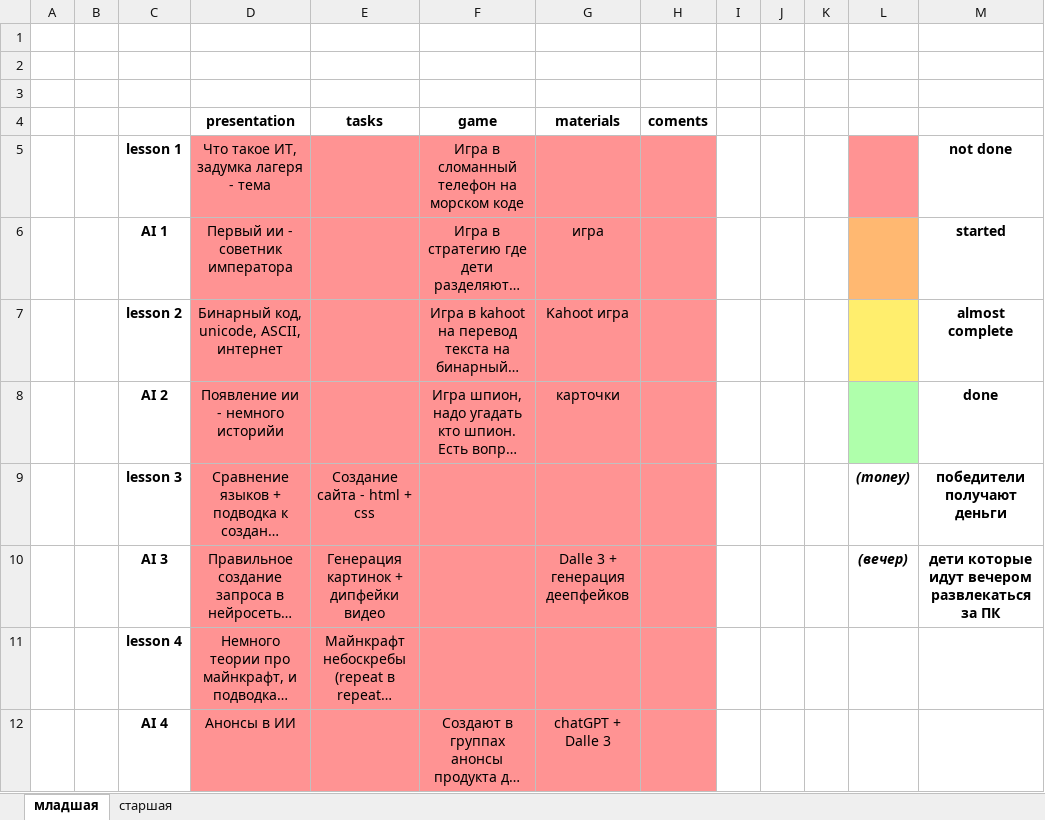
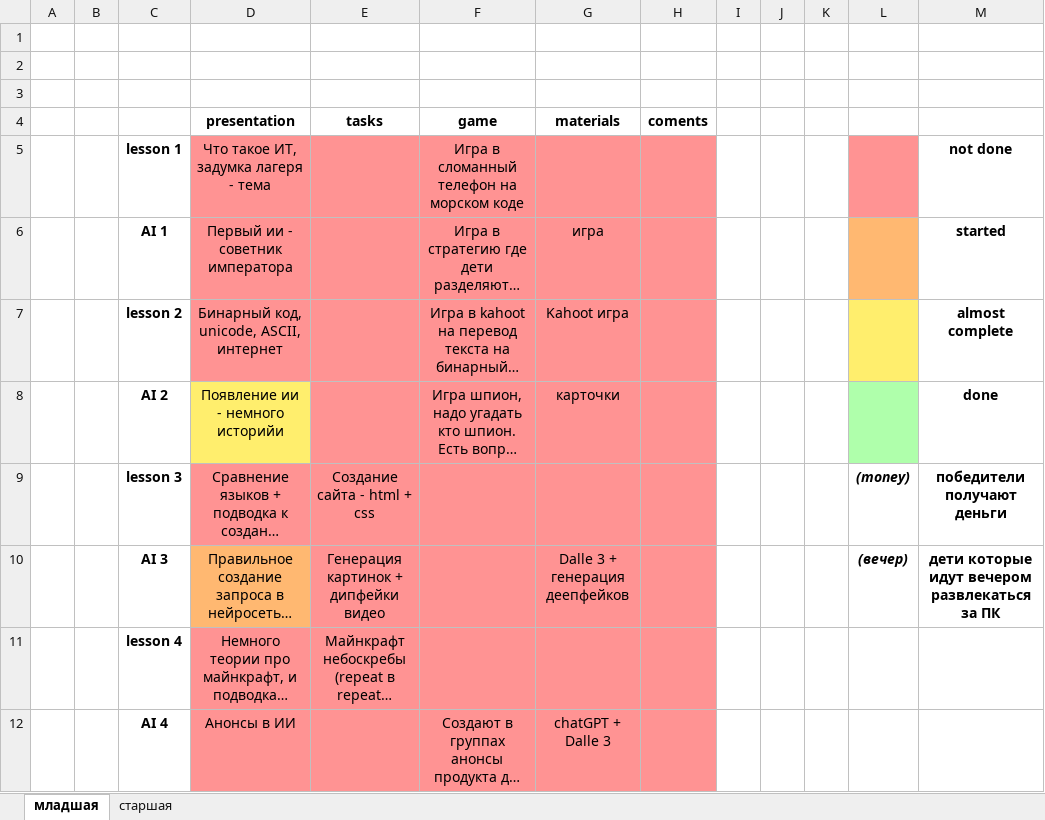
Before and after one commit to RobertsRob/HelloItCamp2025, an Excel workbook: plan.xlsx, sheet младшая, drawn as a sheet; only a part is shown; long unchanged cells end in …; values as stored, in another font and other column widths than the file's, no borders; the diff names each change by its address in the sheet, - before the commit and + after, or states it on an @@ line.

Commit message:
Added info to day 3 AI presentation

```diff
--- a/plan.xlsx (sheet младшая)
+++ b/plan.xlsx (sheet младшая)
-D8 fill: #FF9393
+D8 fill: #FFEE6D
-D10 fill: #FF9393
+D10 fill: #FFB871
```
Also changed, not shown: sheet старшая, 2 other files.
